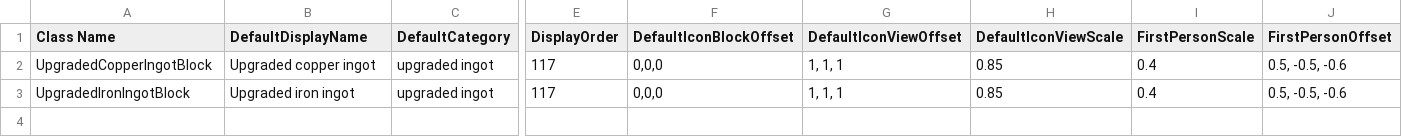
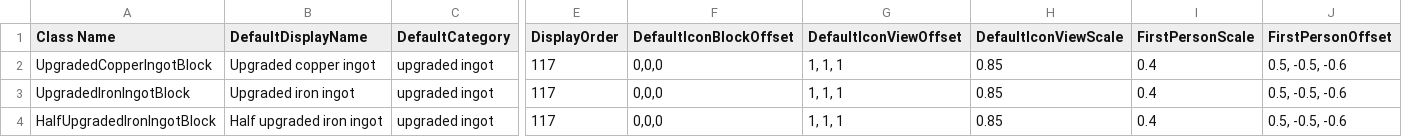
Before and after one commit to giangdeptrai67/cloth-mod, a CSV file: .github/workflows/UpgradedCopperMod/Assets/UpgradedCopperBlocksData.csv, drawn as a sheet; only a part is shown, gaps mark what is left out; rows hold the shown columns only; the diff names each change by its address in the sheet, - before the commit and + after, or states it on an @@ line.

Commit message:
Update UpgradedCopperBlocksData.csv

```diff
--- a/.github/workflows/UpgradedCopperMod/Assets/UpgradedCopperBlocksData.csv
+++ b/.github/workflows/UpgradedCopperMod/Assets/UpgradedCopperBlocksData.csv
+row 4: HalfUpgradedIronIngotBlock | Half upgraded iron ingot | upgraded ingot | 117 | 0,0,0 | 1, 1, 1 | 0.85 | 0.4 | 0.5, -0.5, -0.6
```
